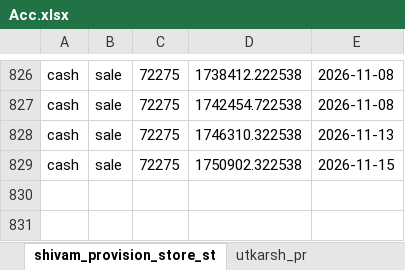
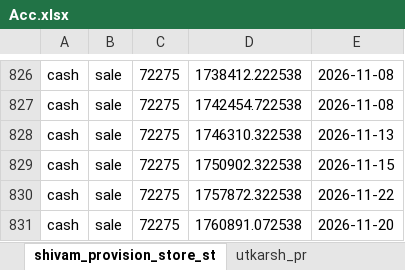
Before and after one commit to Utkarshagrawal1906/Acc, an Excel workbook: Acc.xlsx, sheet shivam_provision_store_st, drawn as a sheet; only a part is shown, gaps mark what is left out; values as stored, in another font and other column widths than the file's, no borders; the diff names each change by its address in the sheet, - before the commit and + after, or states it on an @@ line.

Commit message:
Commit message

```diff
--- a/Acc.xlsx (sheet shivam_provision_store_st)
+++ b/Acc.xlsx (sheet shivam_provision_store_st)
+row 830: cash | sale | 72275 | 1757872.322538 | 2026-11-22
+row 831: cash | sale | 72275 | 1760891.072538 | 2026-11-20
```
Also changed, not shown: sheet name.
